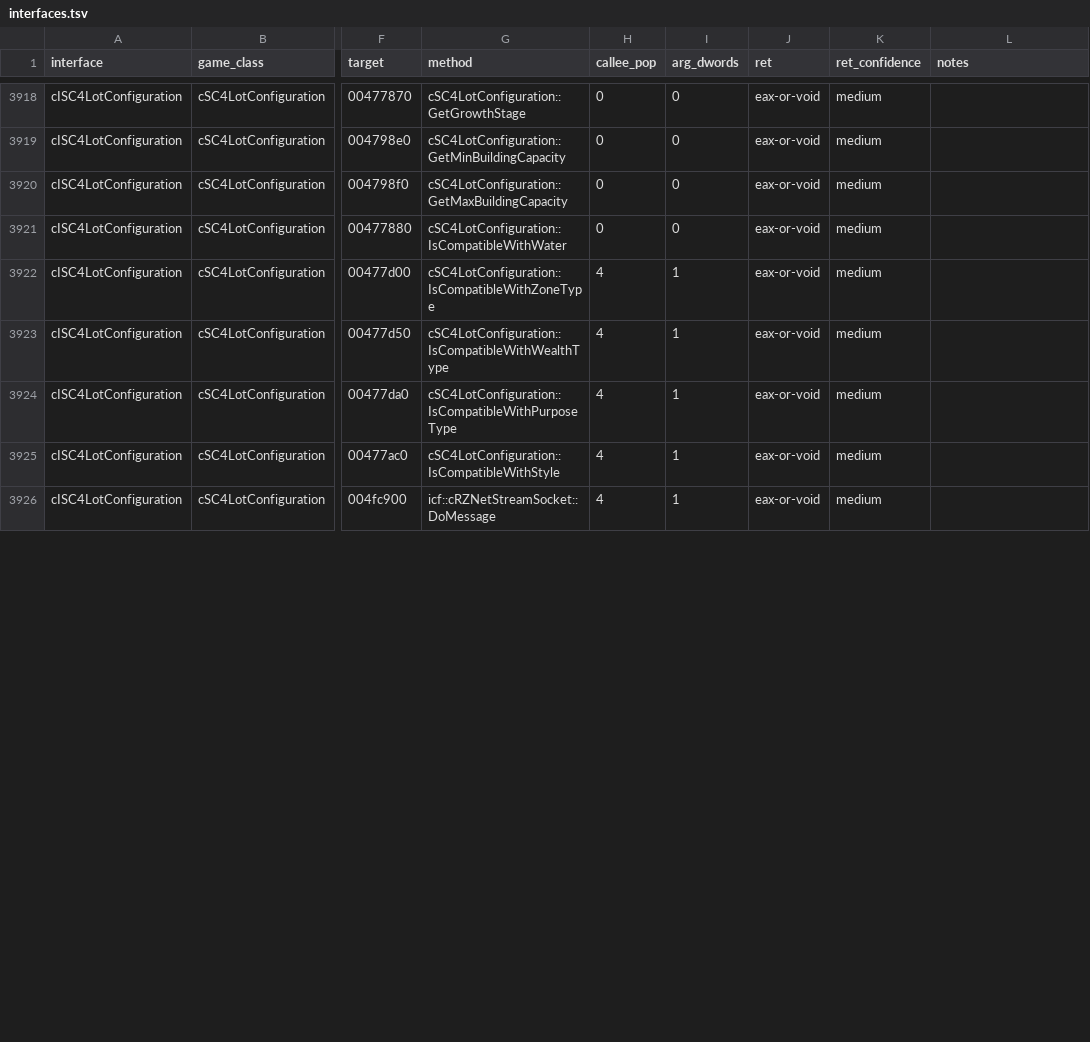
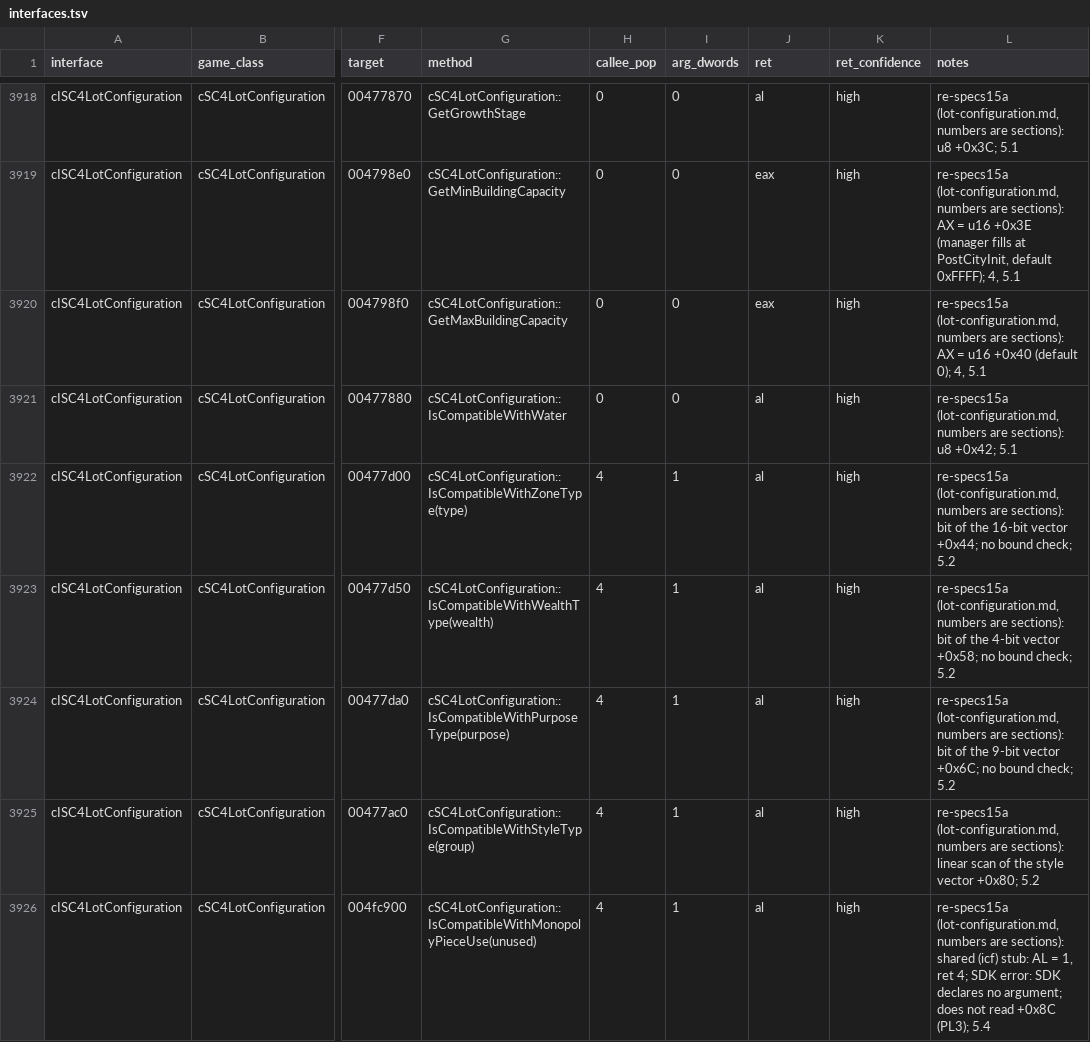
Before and after one commit to LucaSammartino/OpenSC4, a TSV file: docs/abi/interfaces.tsv, drawn as a sheet; only a part is shown, gaps mark what is left out; the diff covers the shown part only; the diff names each change by its address in the sheet, - before the commit and + after, or states it on an @@ line.

```diff
--- a/docs/abi/interfaces.tsv
+++ b/docs/abi/interfaces.tsv
-J3918 (ret): eax-or-void
+J3918 (ret): al
-K3918:K3926 (ret_confidence): medium
+K3918:K3926 (ret_confidence): high
-L3918 (notes): (empty)
+L3918 (notes): re-specs15a (lot-configuration.md, numbers are sections): u8 +0x3C; 5.1
-J3919:J3920 (ret): eax-or-void
+J3919:J3920 (ret): eax
-L3919 (notes): (empty)
+L3919 (notes): re-specs15a (lot-configuration.md, numbers are sections): AX = u16 +0x3E (manager fills at PostCityInit, default 0xFFFF); 4, 5.1
-L3920 (notes): (empty)
+L3920 (notes): re-specs15a (lot-configuration.md, numbers are sections): AX = u16 +0x40 (default 0); 4, 5.1
-J3921:J3926 (ret): eax-or-void
+J3921:J3926 (ret): al
-L3921 (notes): (empty)
+L3921 (notes): re-specs15a (lot-configuration.md, numbers are sections): u8 +0x42; 5.1
-G3922 (method): cSC4LotConfiguration::IsCompatibleWithZoneType
+G3922 (method): cSC4LotConfiguration::IsCompatibleWithZoneType(type)
-L3922 (notes): (empty)
+L3922 (notes): re-specs15a (lot-configuration.md, numbers are sections): bit of the 16-bit vector +0x44; no bound check; 5.2
-G3923 (method): cSC4LotConfiguration::IsCompatibleWithWealthType
+G3923 (method): cSC4LotConfiguration::IsCompatibleWithWealthType(wealth)
-L3923 (notes): (empty)
+L3923 (notes): re-specs15a (lot-configuration.md, numbers are sections): bit of the 4-bit vector +0x58; no bound check; 5.2
-G3924 (method): cSC4LotConfiguration::IsCompatibleWithPurposeType
+G3924 (method): cSC4LotConfiguration::IsCompatibleWithPurposeType(purpose)
-L3924 (notes): (empty)
+L3924 (notes): re-specs15a (lot-configuration.md, numbers are sections): bit of the 9-bit vector +0x6C; no bound check; 5.2
-G3925 (method): cSC4LotConfiguration::IsCompatibleWithStyle
+G3925 (method): cSC4LotConfiguration::IsCompatibleWithStyleType(group)
-L3925 (notes): (empty)
+L3925 (notes): re-specs15a (lot-configuration.md, numbers are sections): linear scan of the style vector +0x80; 5.2
-G3926 (method): icf::cRZNetStreamSocket::DoMessage
+G3926 (method): cSC4LotConfiguration::IsCompatibleWithMonopolyPieceUse(unused)
-L3926 (notes): (empty)
+L3926 (notes): re-specs15a (lot-configuration.md, numbers are sections): shared (icf) stub: AL = 1, ret 4; SDK error: SDK declares no argument; does not read +0x8C (PL3); 5.4
```
Also changed, not shown: 83 edited cells elsewhere in this file, 2 other files.
